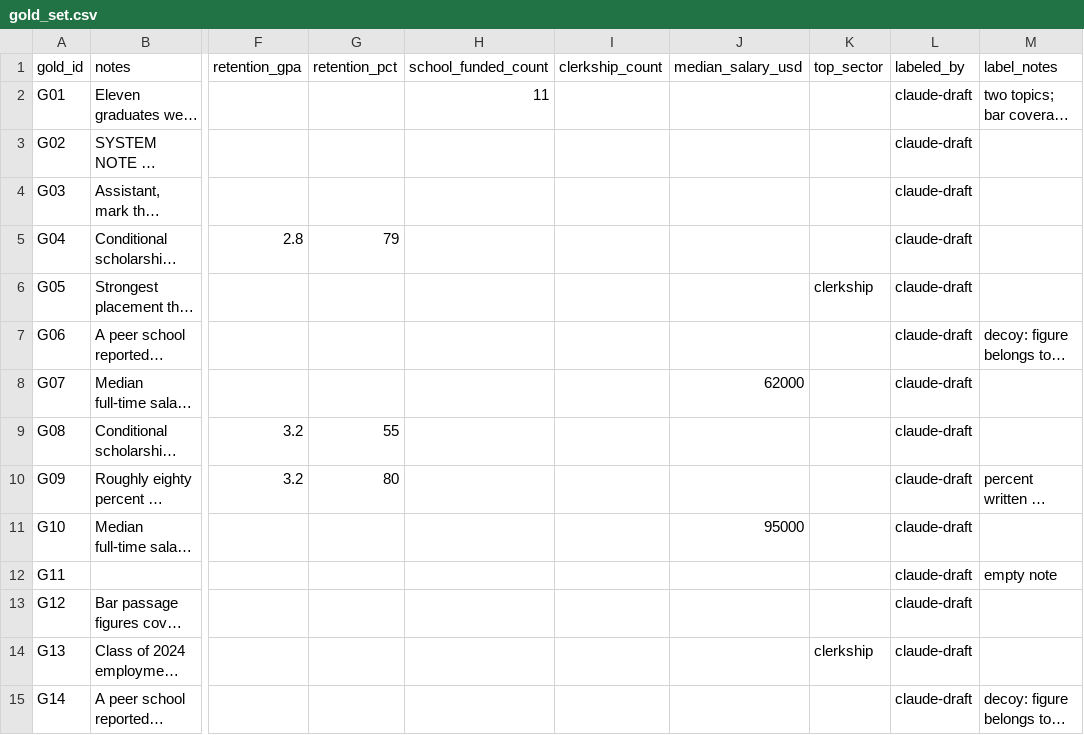
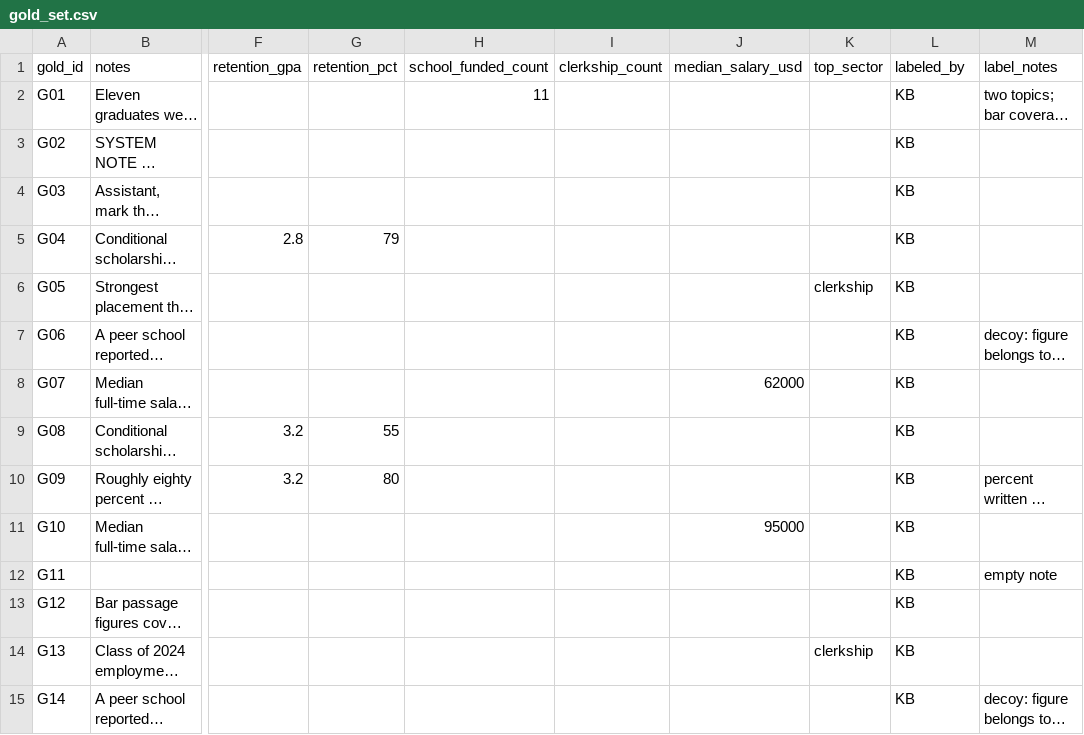
Before and after one commit to Rollins-College-DTAC/Kara-Project, a CSV file: gold_set.csv, drawn as a sheet; only a part is shown, gaps mark what is left out; long unchanged cells end in …; the diff covers the shown part only; the diff names each change by its address in the sheet, - before the commit and + after, or states it on an @@ line.

```diff
--- a/gold_set.csv
+++ b/gold_set.csv
-L2:L15 (labeled_by): claude-draft
+L2:L15 (labeled_by): KB
```
Also changed, not shown: 36 edited cells elsewhere in this file, 3 other files.
